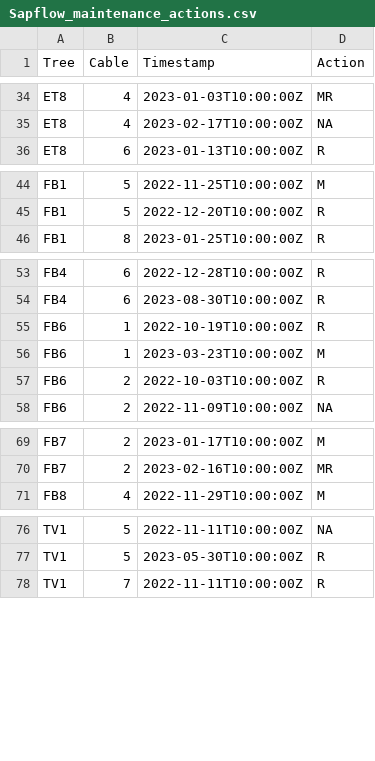
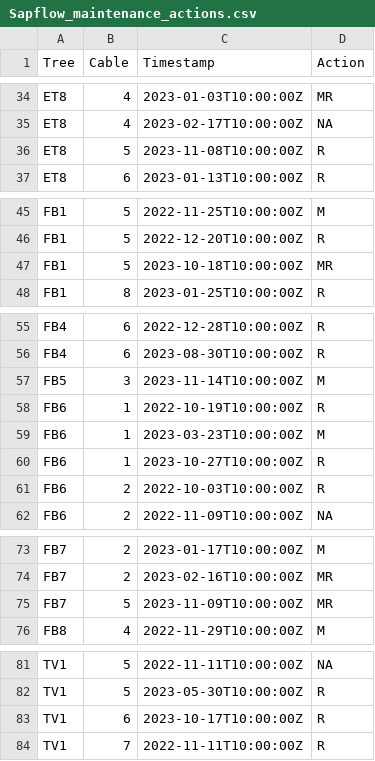
Before and after one commit to damon-vaughan/TMCF_Sapflow, a CSV file: Sapflow_data_supporting/Sapflow_maintenance_actions.csv, drawn as a sheet; only a part is shown, gaps mark what is left out.

```diff
--- a/Sapflow_data_supporting/Sapflow_maintenance_actions.csv
+++ b/Sapflow_data_supporting/Sapflow_maintenance_actions.csv
@@ -35,2 +35,3 @@ ET8,4,2023-01-03T10:00:00Z,MR
 ET8,4,2023-02-17T10:00:00Z,NA
+ET8,5,2023-11-08T10:00:00Z,R
 ET8,6,2023-01-13T10:00:00Z,R
@@ -45,2 +46,3 @@ FB1,5,2022-11-25T10:00:00Z,M
 FB1,5,2022-12-20T10:00:00Z,R
+FB1,5,2023-10-18T10:00:00Z,MR
 FB1,8,2023-01-25T10:00:00Z,R
@@ -54,4 +56,6 @@ FB4,6,2022-12-28T10:00:00Z,R
 FB4,6,2023-08-30T10:00:00Z,R
+FB5,3,2023-11-14T10:00:00Z,M
 FB6,1,2022-10-19T10:00:00Z,R
 FB6,1,2023-03-23T10:00:00Z,M
+FB6,1,2023-10-27T10:00:00Z,R
 FB6,2,2022-10-03T10:00:00Z,R
@@ -70,2 +74,3 @@ FB7,2,2023-01-17T10:00:00Z,M
 FB7,2,2023-02-16T10:00:00Z,MR
+FB7,5,2023-11-09T10:00:00Z,MR
 FB8,4,2022-11-29T10:00:00Z,M
@@ -77,2 +82,3 @@ TV1,5,2022-11-11T10:00:00Z,NA
 TV1,5,2023-05-30T10:00:00Z,R
+TV1,6,2023-10-17T10:00:00Z,R
 TV1,7,2022-11-11T10:00:00Z,R
```
Also changed, not shown: Sapflow_data_supporting/Sapflow_data_import_log.csv, 28 other files.
